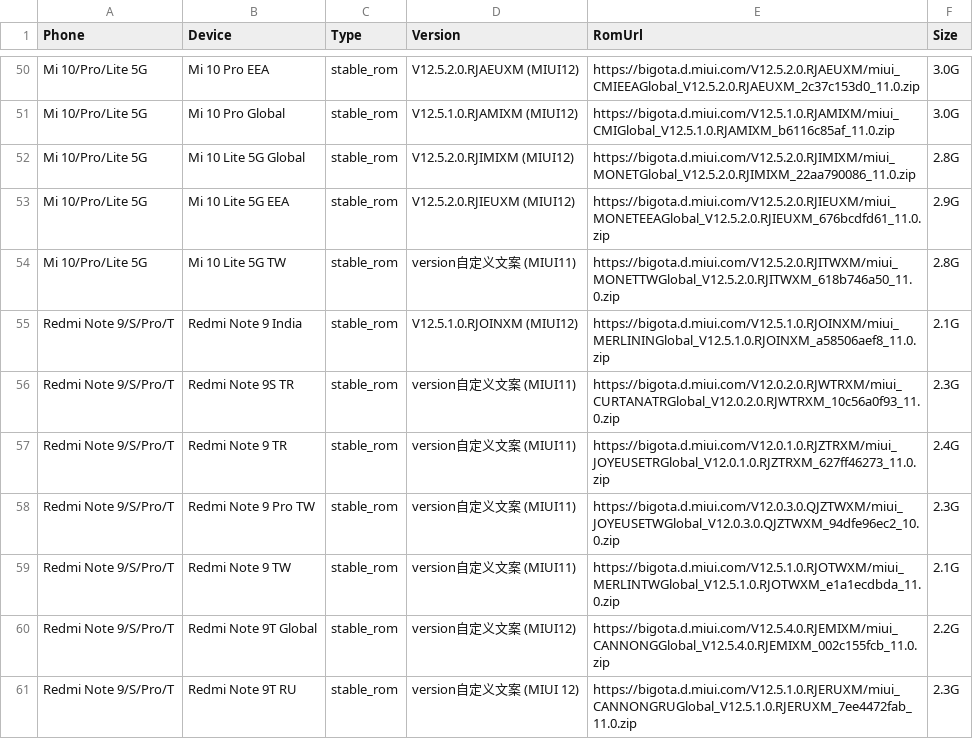
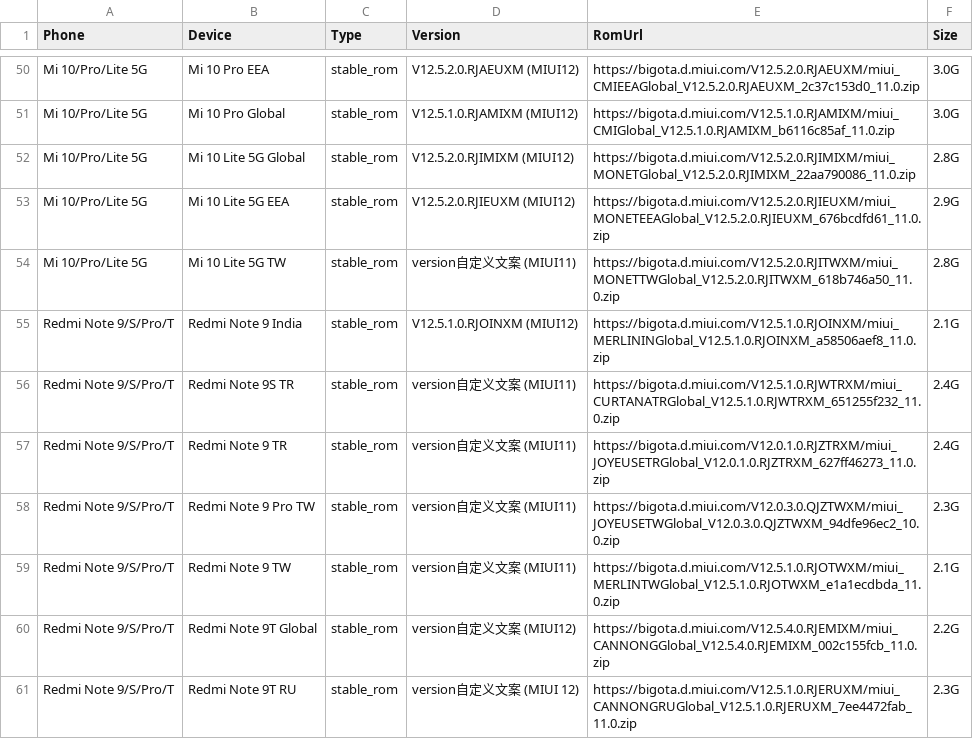
Before and after one commit to wuxianlin/get_android_data, a CSV file: data/miui_global_rom.csv, drawn as a sheet; only a part is shown, gaps mark what is left out.

```diff
--- a/data/miui_global_rom.csv
+++ b/data/miui_global_rom.csv
@@ -55,3 +55,3 @@ Mi 10/Pro/Lite 5G,Mi 10 Lite 5G TW,stable_rom,version自定义文案 (MIUI11),ht
 Redmi Note 9/S/Pro/T,Redmi Note 9 India,stable_rom,V12.5.1.0.RJOINXM (MIUI12),https://bigota.d.miui.com/V12.5.1.0.RJOINXM/miui_MERLININGlobal_V12.5.1.0.RJOINXM_a58506aef8_11.0.zip,2.1G
-Redmi Note 9/S/Pro/T,Redmi Note 9S TR,stable_rom,version自定义文案 (MIUI11),https://bigota.d.miui.com/V12.0.2.0.RJWTRXM/miui_CURTANATRGlobal_V12.0.2.0.RJWTRXM_10c56a0f93_11.0.zip,2.3G
+Redmi Note 9/S/Pro/T,Redmi Note 9S TR,stable_rom,version自定义文案 (MIUI11),https://bigota.d.miui.com/V12.5.1.0.RJWTRXM/miui_CURTANATRGlobal_V12.5.1.0.RJWTRXM_651255f232_11.0.zip,2.4G
 Redmi Note 9/S/Pro/T,Redmi Note 9 TR,stable_rom,version自定义文案 (MIUI11),https://bigota.d.miui.com/V12.0.1.0.RJZTRXM/miui_JOYEUSETRGlobal_V12.0.1.0.RJZTRXM_627ff46273_11.0.zip,2.4G
```
